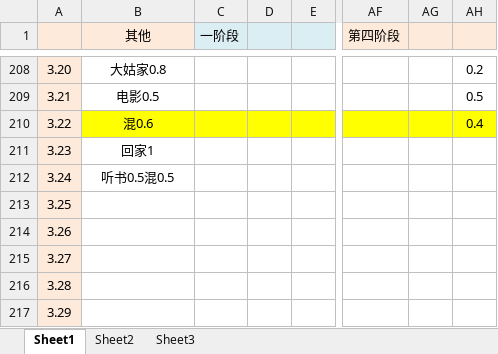
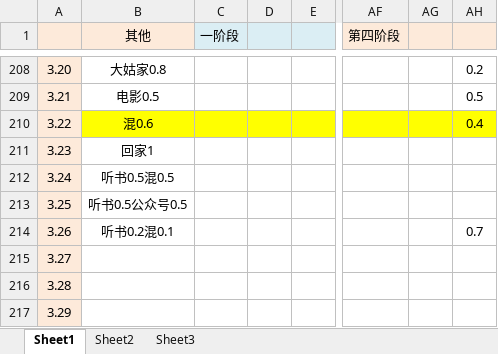
Before and after one commit to caoyang7/caoyang7.github.io, an Excel workbook: _posts/个人分享/进度.xlsx, sheet Sheet1, drawn as a sheet; only a part is shown, gaps mark what is left out; values as stored, in another font and other column widths than the file's, no borders; the diff names each change by its address in the sheet, - before the commit and + after, or states it on an @@ line.

```diff
--- a/_posts/个人分享/进度.xlsx (sheet Sheet1)
+++ b/_posts/个人分享/进度.xlsx (sheet Sheet1)
-B213 (其他): (empty)
+B213 (其他): 听书0.5公众号0.5
-B214 (其他): (empty)
+B214 (其他): 听书0.2混0.1
-AH214: (empty)
+AH214: 0.7
```
Also changed, not shown: 26 other files.
